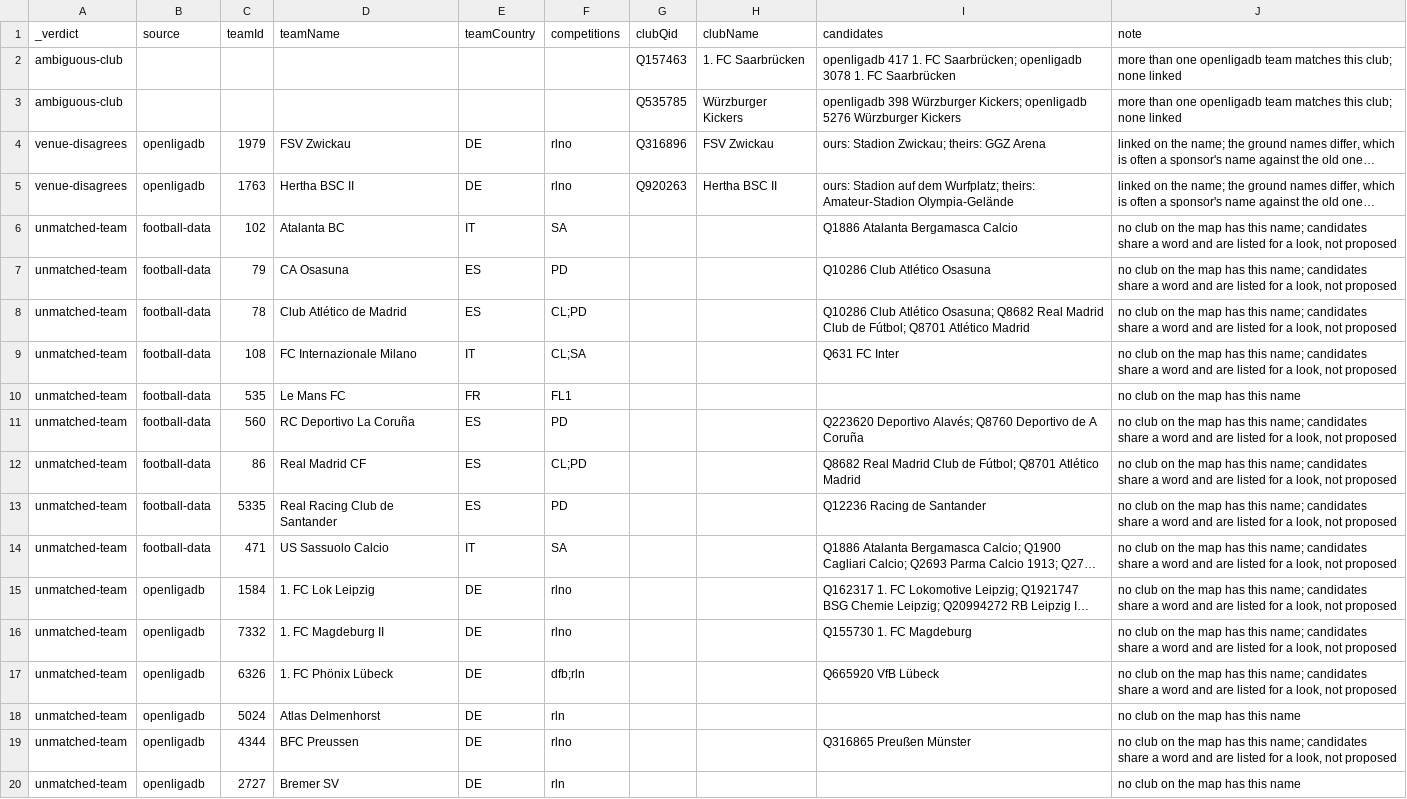
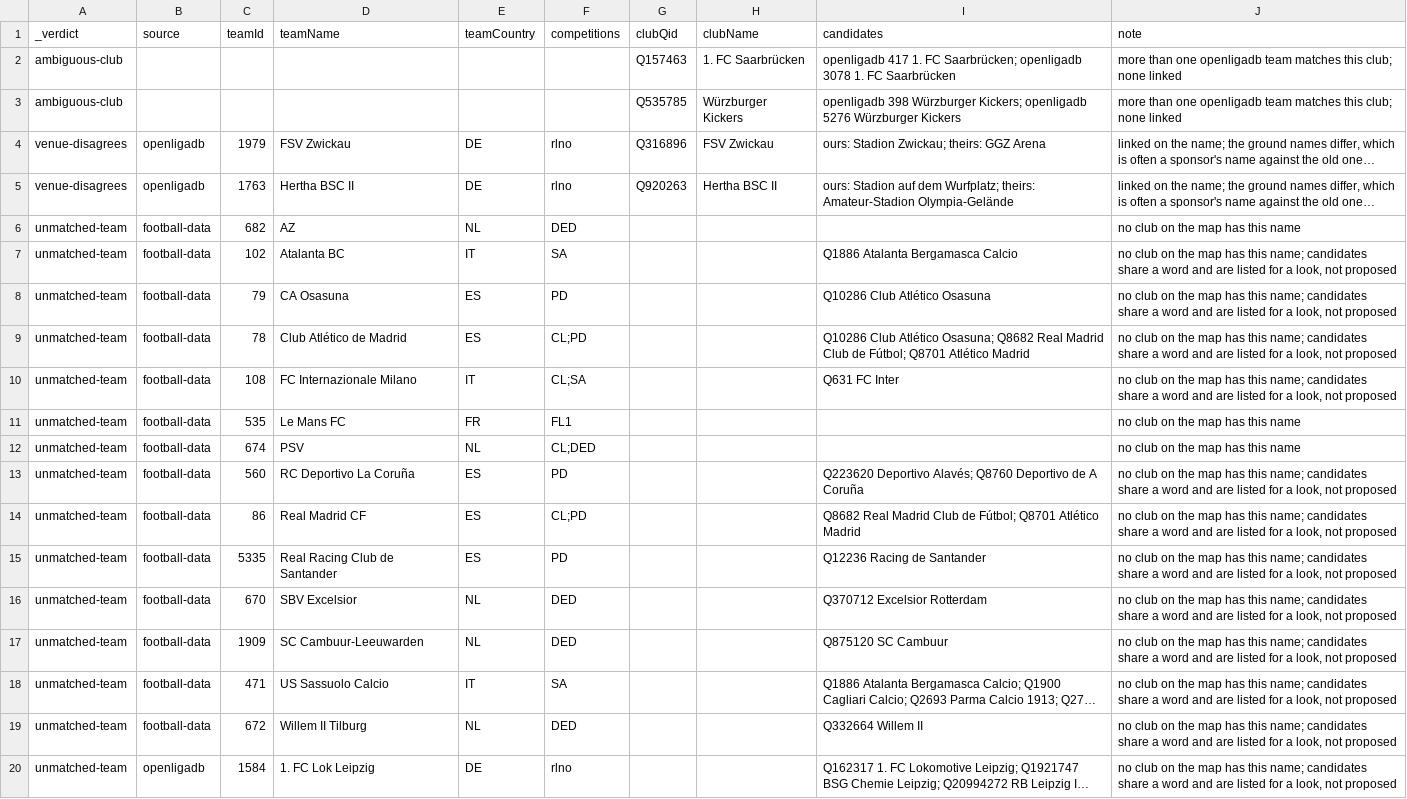
Before and after one commit to AlexGrozavul/Football, a CSV file: data/clubs/fixture-link-review.csv, drawn as a sheet; only a part is shown; the shorter side is filled out with more unchanged rows; long unchanged cells end in …; the diff names each change by its address in the sheet, - before the commit and + after, or states it on an @@ line.

```diff
--- a/data/clubs/fixture-link-review.csv
+++ b/data/clubs/fixture-link-review.csv
+row 6: unmatched-team | football-data | 682 | AZ | NL | DED |  |  |  | no club on the map has this name
+row 12: unmatched-team | football-data | 674 | PSV | NL | CL;DED |  |  |  | no club on the map has this name
+row 16: unmatched-team | football-data | 670 | SBV Excelsior | NL | DED |  |  | Q370712 Excelsior Rotterdam | no club on the map has this name; candidates share a word and are listed for a look, not proposed
+row 17: unmatched-team | football-data | 1909 | SC Cambuur-Leeuwarden | NL | DED |  |  | Q875120 SC Cambuur | no club on the map has this name; candidates share a word and are listed for a look, not proposed
+row 19: unmatched-team | football-data | 672 | Willem II Tilburg | NL | DED |  |  | Q332664 Willem II | no club on the map has this name; candidates share a word and are listed for a look, not proposed
```
Also changed, not shown: 1 other file.
